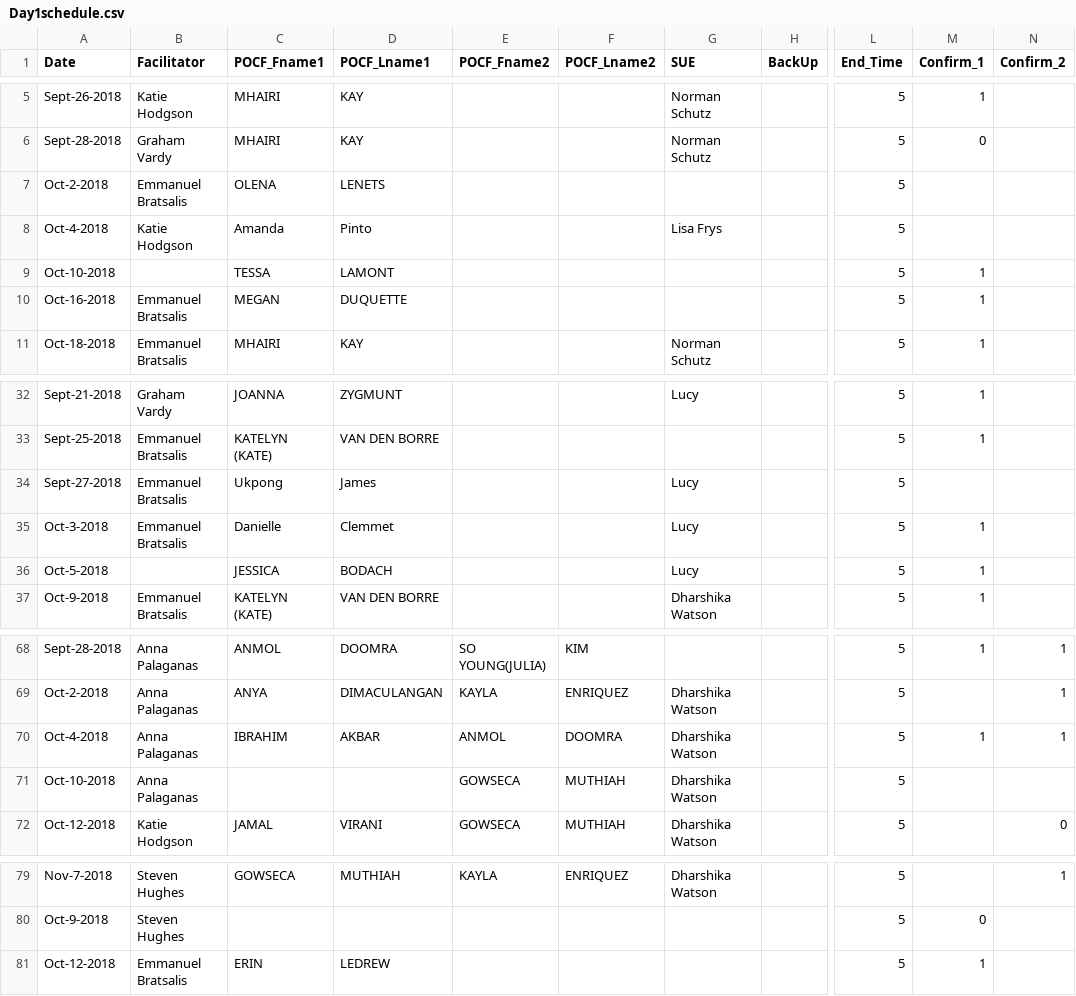
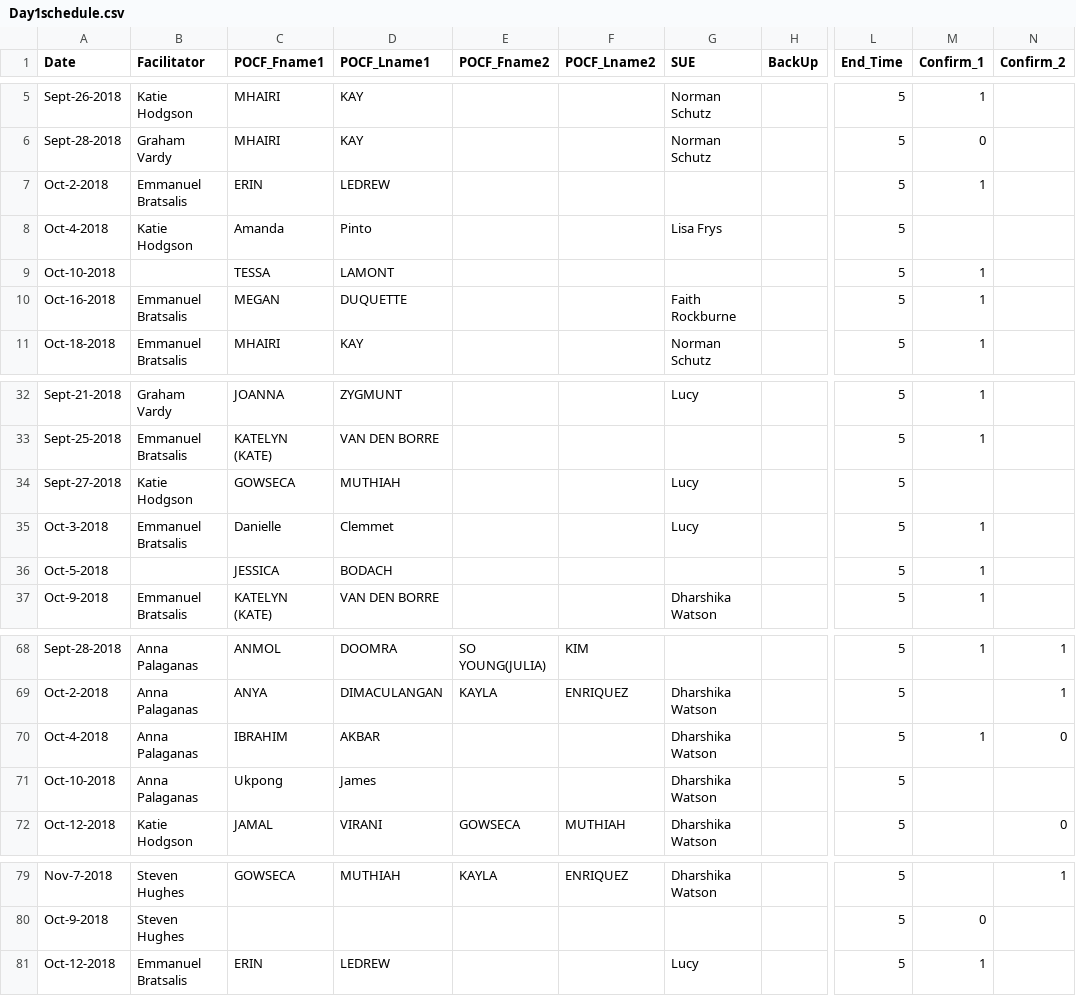
Before and after one commit to AhmadMobin/TIDES2018Day1Schedule, a CSV file: Day1schedule.csv, drawn as a sheet; only a part is shown, gaps mark what is left out; the diff names each change by its address in the sheet, - before the commit and + after, or states it on an @@ line.

Commit message:
Add files via upload

```diff
--- a/Day1schedule.csv
+++ b/Day1schedule.csv
-C7 (POCF_Fname1): OLENA
+C7 (POCF_Fname1): ERIN
-D7 (POCF_Lname1): LENETS
+D7 (POCF_Lname1): LEDREW
-M7 (Confirm_1): (empty)
+M7 (Confirm_1): 1
-G10 (SUE): (empty)
+G10 (SUE): Faith Rockburne
-B34 (Facilitator): Emmanuel Bratsalis
+B34 (Facilitator): Katie Hodgson
-C34 (POCF_Fname1): Ukpong
+C34 (POCF_Fname1): GOWSECA
-D34 (POCF_Lname1): James
+D34 (POCF_Lname1): MUTHIAH
-G36 (SUE): Lucy
+G36 (SUE): (empty)
-E70 (POCF_Fname2): ANMOL
+E70 (POCF_Fname2): (empty)
-F70 (POCF_Lname2): DOOMRA
+F70 (POCF_Lname2): (empty)
-N70 (Confirm_2): 1
+N70 (Confirm_2): 0
-C71 (POCF_Fname1): (empty)
+C71 (POCF_Fname1): Ukpong
-D71 (POCF_Lname1): (empty)
+D71 (POCF_Lname1): James
-E71 (POCF_Fname2): GOWSECA
+E71 (POCF_Fname2): (empty)
-F71 (POCF_Lname2): MUTHIAH
+F71 (POCF_Lname2): (empty)
-G81 (SUE): (empty)
+G81 (SUE): Lucy
```
